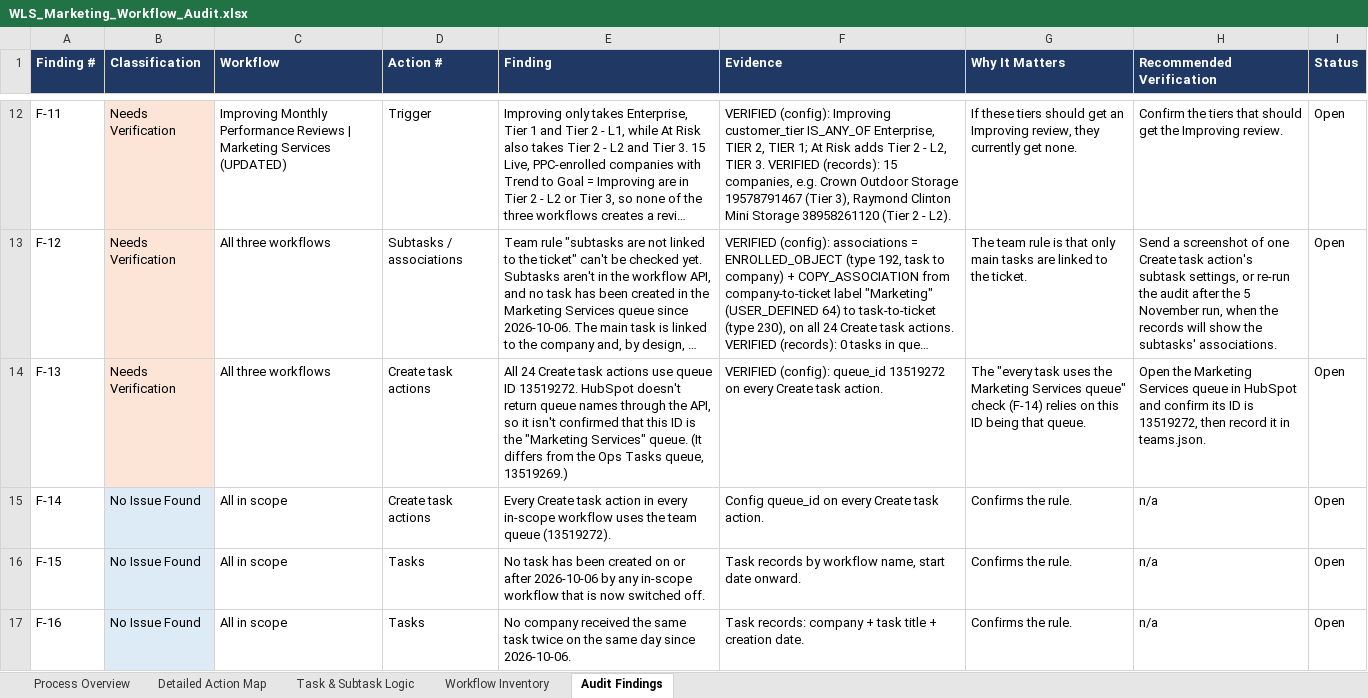
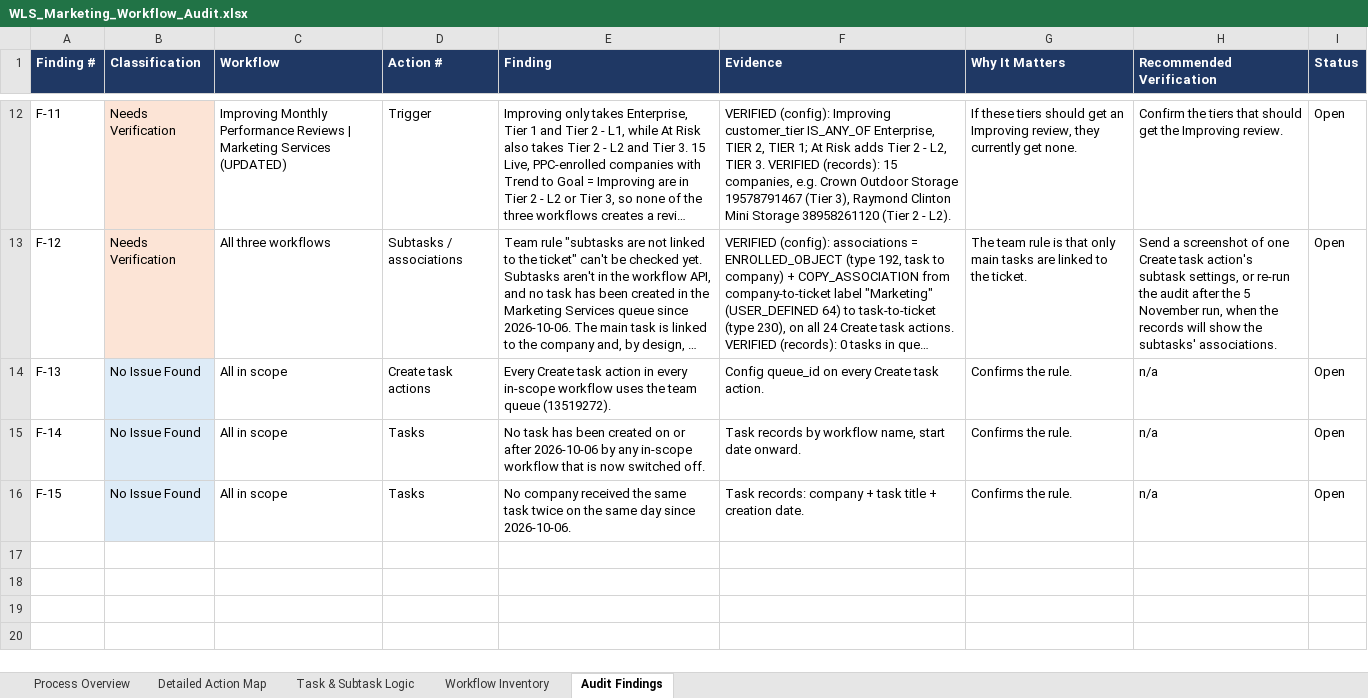
Before and after one commit to cherinegrove-bot/Claude_HubSpot, an Excel workbook: audits/marketing-workflow-audit/WLS_Marketing_Workflow_Audit.xlsx, sheet Audit Findings, drawn as a sheet; only a part is shown, gaps mark what is left out; long unchanged cells end in …; values as stored, in another font and other column widths than the file's, no borders; the diff names each change by its address in the sheet, - before the commit and + after, or states it on an @@ line.

```diff
--- a/audits/marketing-workflow-audit/WLS_Marketing_Workflow_Audit.xlsx (sheet Audit Findings)
+++ b/audits/marketing-workflow-audit/WLS_Marketing_Workflow_Audit.xlsx (sheet Audit Findings)
-B14 (Classification): Needs Verification
+B14 (Classification): No Issue Found
-B14 fill: #FCE4D6
+B14 fill: #DDEBF7
-C14 (Workflow): All three workflows
+C14 (Workflow): All in scope
-E14 (Finding): All 24 Create task actions use queue ID 13519272. HubSpot doesn't return queue names through the API, so it isn't confirmed that this ID is the "Marketing Services" queue. (It differs from the Ops Tasks queue, 13519269.)
+E14 (Finding): Every Create task action in every in-scope workflow uses the team queue (13519272).
-F14 (Evidence): VERIFIED (config): queue_id 13519272 on every…
+F14 (Evidence): Config queue_id on every…
-G14 (Why It Matters): The "every task uses the Marketing Services queue" check (F-14) relies on this ID being that queue.
+G14 (Why It Matters): Confirms the rule.
-H14 (Recommended Verification): Open the Marketing Services queue in HubSpot and confirm its ID is 13519272, then record it in teams.json.
+H14 (Recommended Verification): n/a
-D15 (Action #): Create task actions
+D15 (Action #): Tasks
-E15 (Finding): Every Create task action in every in-scope workflow uses the team queue (13519272).
+E15 (Finding): No task has been created on or after 2026-10-06 by any in-scope workflow that is now switched off.
-F15 (Evidence): Config queue_id on every Create task action.
+F15 (Evidence): Task records by workflow name, start date onward.
-E16 (Finding): No task has been created on or after 2026-10-06 by any in-scope workflow that is now switched off.
+E16 (Finding): No company received the same task twice on the same day since 2026-10-06.
-F16 (Evidence): Task records by workflow name, start date onward.
+F16 (Evidence): Task records: company + task title + creation date.
-row 17: F-16 | No Issue Found | All in scope | Tasks | No company received the same task twice on the same day since 2026-10-06. | Task records: company + task title + creation date. | Confirms the rule. | n/a | Open
```
Also changed, not shown: 4 other files.
